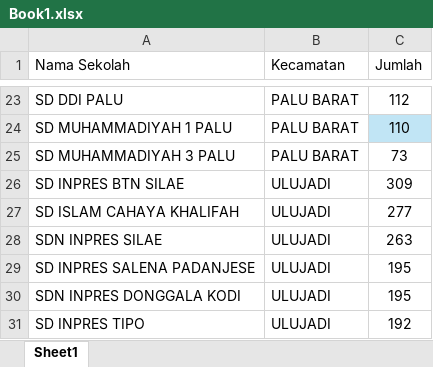
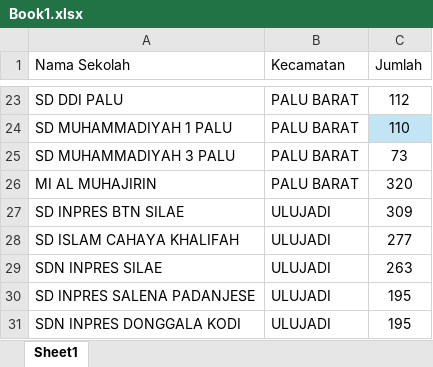
Before and after one commit to sardinprioritas-prog/eduevent-vr, an Excel workbook: public/Book1.xlsx, sheet Sheet1, drawn as a sheet; only a part is shown, gaps mark what is left out; the shorter side is filled out with more unchanged rows; values as stored, in another font and other column widths than the file's, no borders; the diff names each change by its address in the sheet, - before the commit and + after, or states it on an @@ line.

Commit message:
Tambah sekolah MI AL MUHAJIRIN (Palu Barat) ke data sekolah

```diff
--- a/public/Book1.xlsx (sheet Sheet1)
+++ b/public/Book1.xlsx (sheet Sheet1)
+row 26: MI AL MUHAJIRIN | PALU BARAT | 320
```
Also changed, not shown: 1 other file.
